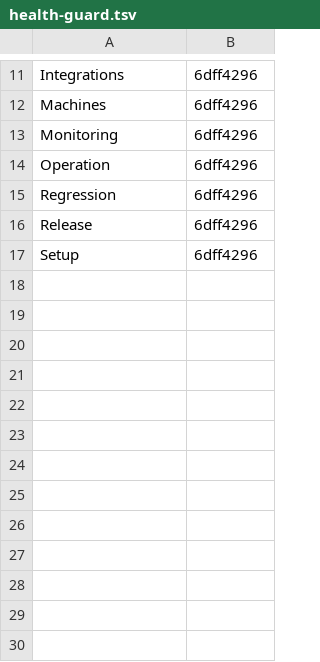
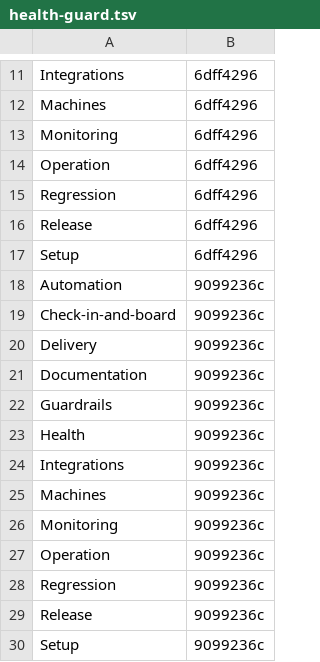
Before and after one commit to Charlie-org146/agent-workflow-template, a TSV file: .loop/kept/health-guard.tsv, drawn as a sheet; only a part is shown, gaps mark what is left out; the diff names each change by its address in the sheet, - before the commit and + after, or states it on an @@ line.

Commit message:
Kept: health-guard

```diff
--- a/.loop/kept/health-guard.tsv
+++ b/.loop/kept/health-guard.tsv
+row 18: Automation | 9099236c
+row 19: Check-in-and-board | 9099236c
+row 20: Delivery | 9099236c
+row 21: Documentation | 9099236c
+row 22: Guardrails | 9099236c
+row 23: Health | 9099236c
+row 24: Integrations | 9099236c
+row 25: Machines | 9099236c
+row 26: Monitoring | 9099236c
+row 27: Operation | 9099236c
+row 28: Regression | 9099236c
+row 29: Release | 9099236c
+row 30: Setup | 9099236c
```
